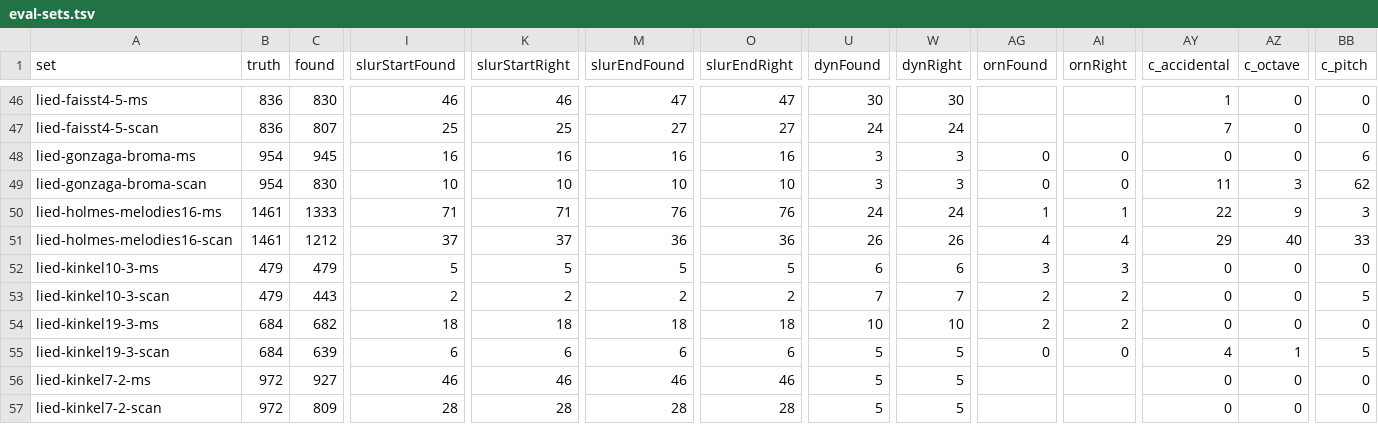
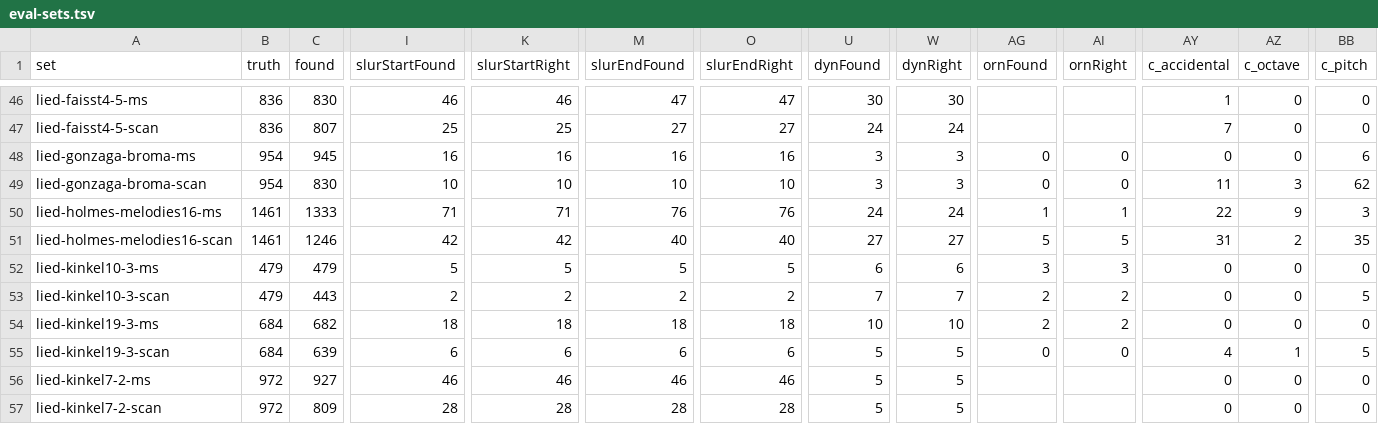
Before and after one commit to yotsuda/Calamo, a TSV file: docs/eval-sets.tsv, drawn as a sheet; only a part is shown, gaps mark what is left out; the diff names each change by its address in the sheet, - before the commit and + after, or states it on an @@ line.

Commit message:
Ottavas: an old print's bare "8 - - -" read on a scan
The dashes' row follows the dashes (a scan's line slants), a dash may run
thicker once the row is set, the ink nearest the row is the dash's column,
a dash running into other ink counts after dashes seen, and the hook is
found a pixel off the rounded row. A bare 8 with no hook takes its line
when the dashes stop within 4.5 spaces of the system's end, on the side
whose notes stand out towards it; an 8 with its upper loop open is found
in the ink; a TAB's fret 8s are left out.

```diff
--- a/docs/eval-sets.tsv
+++ b/docs/eval-sets.tsv
-C51 (found): 1212
+C51 (found): 1246
-I51 (slurStartFound): 37
+I51 (slurStartFound): 42
-K51 (slurStartRight): 37
+K51 (slurStartRight): 42
-M51 (slurEndFound): 36
+M51 (slurEndFound): 40
-O51 (slurEndRight): 36
+O51 (slurEndRight): 40
-U51 (dynFound): 26
+U51 (dynFound): 27
-W51 (dynRight): 26
+W51 (dynRight): 27
-AG51 (ornFound): 4
+AG51 (ornFound): 5
-AI51 (ornRight): 4
+AI51 (ornRight): 5
-AY51 (c_accidental): 29
+AY51 (c_accidental): 31
-AZ51 (c_octave): 40
+AZ51 (c_octave): 2
-BB51 (c_pitch): 33
+BB51 (c_pitch): 35
```
Also changed, not shown: docs/dev-sets.tsv, 2 other files.
